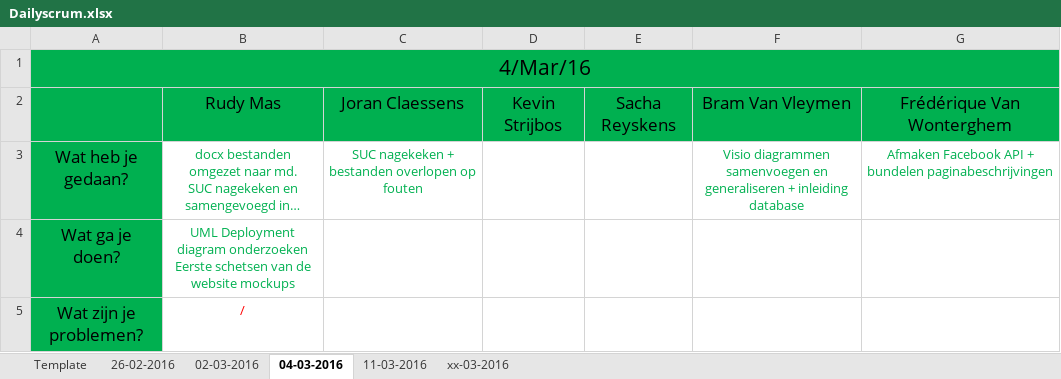
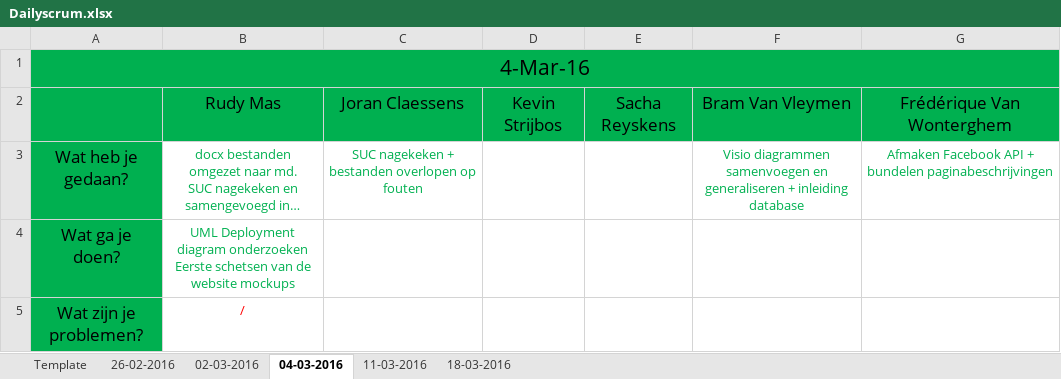
Before and after one commit to pxlit-projects/AppDev05_2016, an Excel workbook: scrum/Dailyscrum.xlsx, sheet 04-03-2016, drawn as a sheet; long unchanged cells end in …; values as stored, in another font and other column widths than the file's, no borders; the diff names each change by its address in the sheet, - before the commit and + after, or states it on an @@ line.

```diff
--- a/scrum/Dailyscrum.xlsx (sheet 04-03-2016)
+++ b/scrum/Dailyscrum.xlsx (sheet 04-03-2016)
-sheet tab: xx-03-2016
+sheet tab: 18-03-2016
-A1: 4/Mar/16
+A1: 4-Mar-16
```
Also changed, not shown: sheet 18-03-2016, sheet 11-03-2016, sheet 02-03-2016, sheet 26-02-2016.
